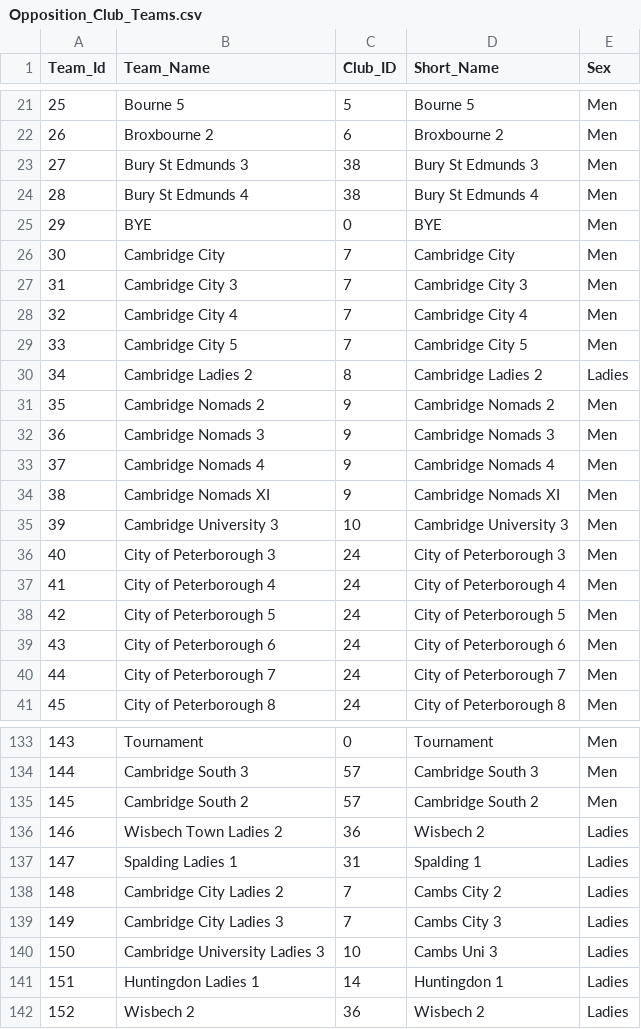
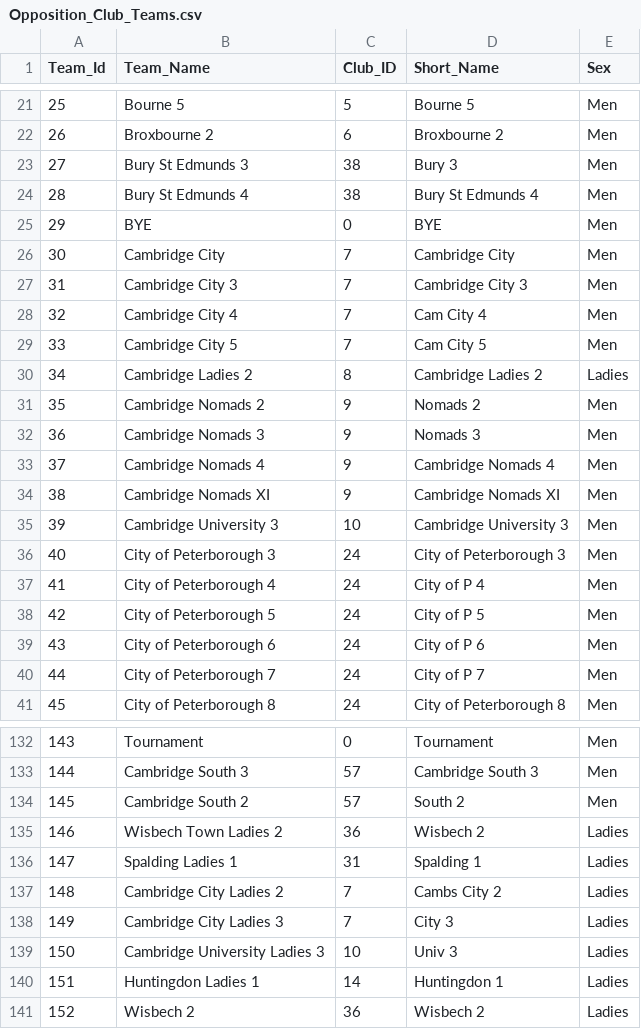
Before and after one commit to cshc/cshc_website, a CSV file: cshcsite/import/csv/Opposition_Club_Teams.csv, drawn as a sheet; only a part is shown, gaps mark what is left out; the diff covers the shown part only.

```diff
--- a/cshcsite/import/csv/Opposition_Club_Teams.csv
+++ b/cshcsite/import/csv/Opposition_Club_Teams.csv
@@ -22,3 +22,3 @@
 26,"Broxbourne 2",6,"Broxbourne 2","Men"
-27,"Bury St Edmunds 3",38,"Bury St Edmunds 3","Men"
+27,"Bury St Edmunds 3",38,"Bury 3","Men"
 28,"Bury St Edmunds 4",38,"Bury St Edmunds 4","Men"
@@ -27,7 +27,7 @@
 31,"Cambridge City 3",7,"Cambridge City 3","Men"
-32,"Cambridge City 4",7,"Cambridge City 4","Men"
-33,"Cambridge City 5",7,"Cambridge City 5","Men"
+32,"Cambridge City 4",7,"Cam City 4","Men"
+33,"Cambridge City 5",7,"Cam City 5","Men"
 34,"Cambridge Ladies 2",8,"Cambridge Ladies 2","Ladies"
-35,"Cambridge Nomads 2",9,"Cambridge Nomads 2","Men"
-36,"Cambridge Nomads 3",9,"Cambridge Nomads 3","Men"
+35,"Cambridge Nomads 2",9,"Nomads 2","Men"
+36,"Cambridge Nomads 3",9,"Nomads 3","Men"
 37,"Cambridge Nomads 4",9,"Cambridge Nomads 4","Men"
@@ -36,6 +36,6 @@
 40,"City of Peterborough 3",24,"City of Peterborough 3","Men"
-41,"City of Peterborough 4",24,"City of Peterborough 4","Men"
-42,"City of Peterborough 5",24,"City of Peterborough 5","Men"
-43,"City of Peterborough 6",24,"City of Peterborough 6","Men"
-44,"City of Peterborough 7",24,"City of Peterborough 7","Men"
+41,"City of Peterborough 4",24,"City of P 4","Men"
+42,"City of Peterborough 5",24,"City of P 5","Men"
+43,"City of Peterborough 6",24,"City of P 6","Men"
+44,"City of Peterborough 7",24,"City of P 7","Men"
 45,"City of Peterborough 8",24,"City of Peterborough 8","Men"
@@ -134,3 +133,3 @@
 144,"Cambridge South 3",57,"Cambridge South 3","Men"
-145,"Cambridge South 2",57,"Cambridge South 2","Men"
+145,"Cambridge South 2",57,"South 2","Men"
 146,"Wisbech Town Ladies 2",36,"Wisbech 2","Ladies"
@@ -138,4 +137,4 @@
 148,"Cambridge City  Ladies 2",7,"Cambs City 2","Ladies"
-149,"Cambridge City Ladies 3",7,"Cambs City 3","Ladies"
-150,"Cambridge University Ladies 3",10,"Cambs Uni 3","Ladies"
+149,"Cambridge City Ladies 3",7,"City 3","Ladies"
+150,"Cambridge University Ladies 3",10,"Univ 3","Ladies"
 151,"Huntingdon Ladies 1",14,"Huntingdon 1","Ladies"
```
Also changed, not shown: 10 added rows, 1 removed row and 17 edited cells elsewhere in this file, cshcsite/import/csv/Opposition_Clubs.csv, cshcsite/import/csv/Players.csv, 7 other files.
